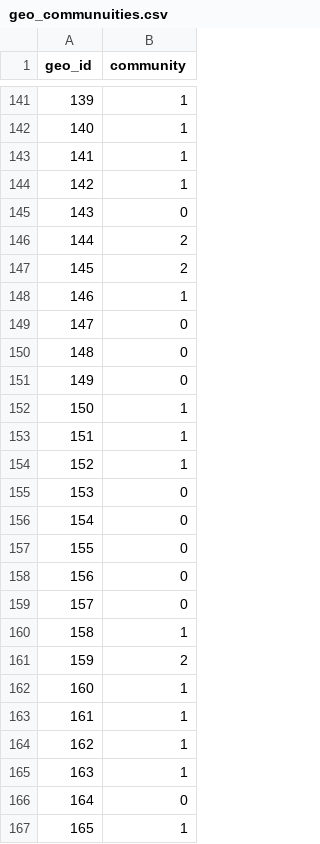
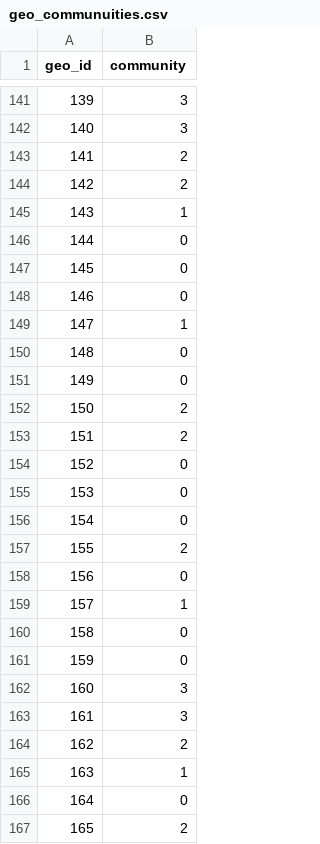
Before and after one commit to EXID-G/Bigscity-LibCity, a CSV file: !mywork/data/geo_communuities.csv, drawn as a sheet; only a part is shown, gaps mark what is left out; the diff covers the shown part only.

```diff
--- a/!mywork/data/geo_communuities.csv
+++ b/!mywork/data/geo_communuities.csv
@@ -141,27 +141,27 @@ geo_id,community
-139,1
-140,1
-141,1
-142,1
-143,0
-144,2
-145,2
-146,1
-147,0
+139,3
+140,3
+141,2
+142,2
+143,1
+144,0
+145,0
+146,0
+147,1
 148,0
 149,0
-150,1
-151,1
-152,1
+150,2
+151,2
+152,0
 153,0
 154,0
-155,0
+155,2
 156,0
-157,0
-158,1
-159,2
-160,1
-161,1
-162,1
+157,1
+158,0
+159,0
+160,3
+161,3
+162,2
 163,1
 164,0
-165,1
+165,2
```
Also changed, not shown: 152 edited cells elsewhere in this file, 5 other files.
